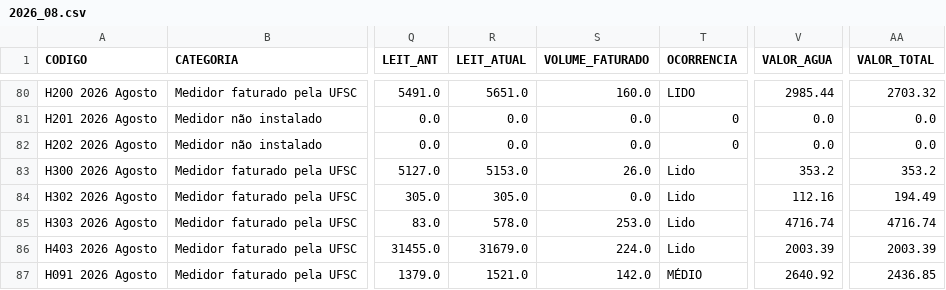
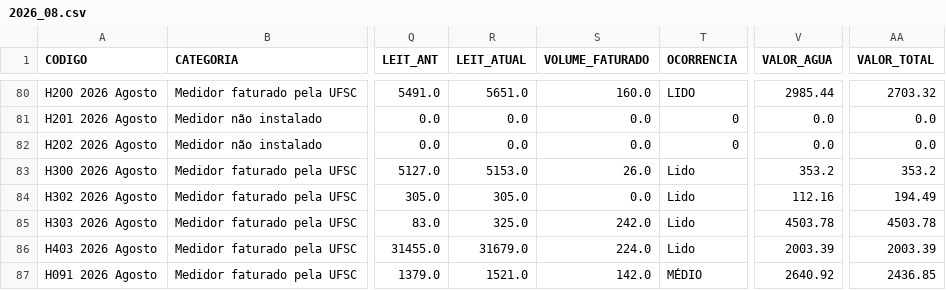
Before and after one commit to gestaodasaguasufsc/projeto_dashboard_gestao_das_aguas, a CSV file: Dados/Origem/CSVs/2026_08.csv, drawn as a sheet; only a part is shown, gaps mark what is left out; the diff names each change by its address in the sheet, - before the commit and + after, or states it on an @@ line.

```diff
--- a/Dados/Origem/CSVs/2026_08.csv
+++ b/Dados/Origem/CSVs/2026_08.csv
-R85 (LEIT_ATUAL): 578.0
+R85 (LEIT_ATUAL): 325.0
-S85 (VOLUME_FATURADO): 253.0
+S85 (VOLUME_FATURADO): 242.0
-V85 (VALOR_AGUA): 4716.74
+V85 (VALOR_AGUA): 4503.78
-AA85 (VALOR_TOTAL): 4716.74
+AA85 (VALOR_TOTAL): 4503.78
```
Also changed, not shown: 6 other files.
